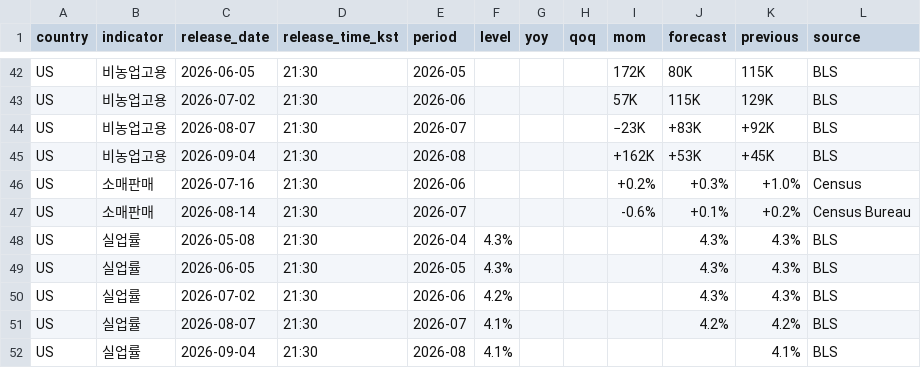
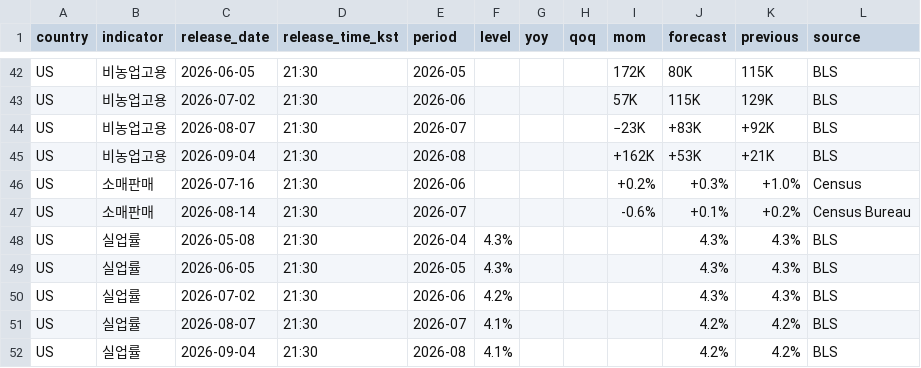
Before and after one commit to JusungR/personal-briefing, a CSV file: archive/indicators.csv, drawn as a sheet; only a part is shown, gaps mark what is left out.

```diff
--- a/archive/indicators.csv
+++ b/archive/indicators.csv
@@ -44,3 +44,3 @@ US,비농업고용,2026-07-02,21:30,2026-06,,,,57K,115K,129K,BLS
 US,비농업고용,2026-08-07,21:30,2026-07,,,,−23K,+83K,+92K,BLS
-US,비농업고용,2026-09-04,21:30,2026-08,,,,+162K,+53K,+45K,BLS
+US,비농업고용,2026-09-04,21:30,2026-08,,,,+162K,+53K,+21K,BLS
 US,소매판매,2026-07-16,21:30,2026-06,,,,+0.2%,+0.3%,+1.0%,Census
@@ -51,2 +51,2 @@ US,실업률,2026-07-02,21:30,2026-06,4.2%,,,,4.3%,4.3%,BLS
 US,실업률,2026-08-07,21:30,2026-07,4.1%,,,,4.2%,4.2%,BLS
-US,실업률,2026-09-04,21:30,2026-08,4.1%,,,,,4.1%,BLS
+US,실업률,2026-09-04,21:30,2026-08,4.1%,,,,4.2%,4.2%,BLS
```
Also changed, not shown: 1 other file.
